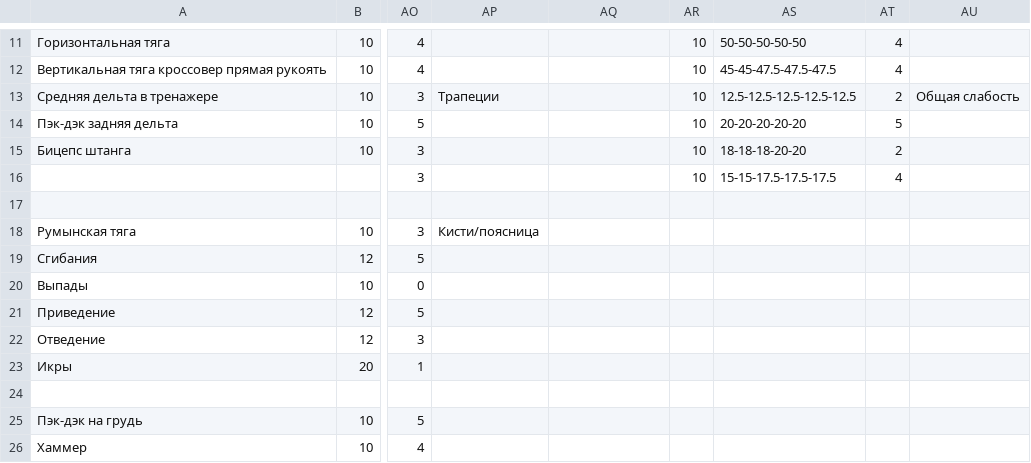
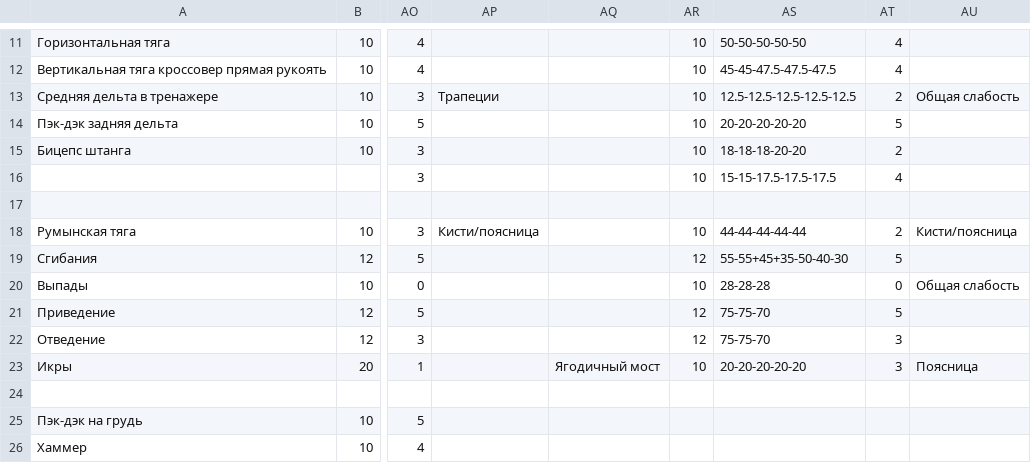
Before and after one commit to aquaphoenix1/Training-log, a CSV file: workouts.csv, drawn as a sheet; only a part is shown, gaps mark what is left out; the diff names each change by its address in the sheet, - before the commit and + after, or states it on an @@ line.

```diff
--- a/workouts.csv
+++ b/workouts.csv
-AR18: (empty)
+AR18: 10
-AS18: (empty)
+AS18: 44-44-44-44-44
-AT18: (empty)
+AT18: 2
-AU18: (empty)
+AU18: Кисти/поясница
-AR19: (empty)
+AR19: 12
-AS19: (empty)
+AS19: 55-55+45+35-50-40-30
-AT19: (empty)
+AT19: 5
-AR20: (empty)
+AR20: 10
-AS20: (empty)
+AS20: 28-28-28
-AT20: (empty)
+AT20: 0
-AU20: (empty)
+AU20: Общая слабость
-AR21:AR22: (empty)
+AR21:AR22: 12
-AS21:AS22: (empty)
+AS21:AS22: 75-75-70
-AT21: (empty)
+AT21: 5
-AT22:AT23: (empty)
+AT22:AT23: 3
-AQ23: (empty)
+AQ23: Ягодичный мост
-AR23: (empty)
+AR23: 10
-AS23: (empty)
+AS23: 20-20-20-20-20
-AU23: (empty)
+AU23: Поясница
```
